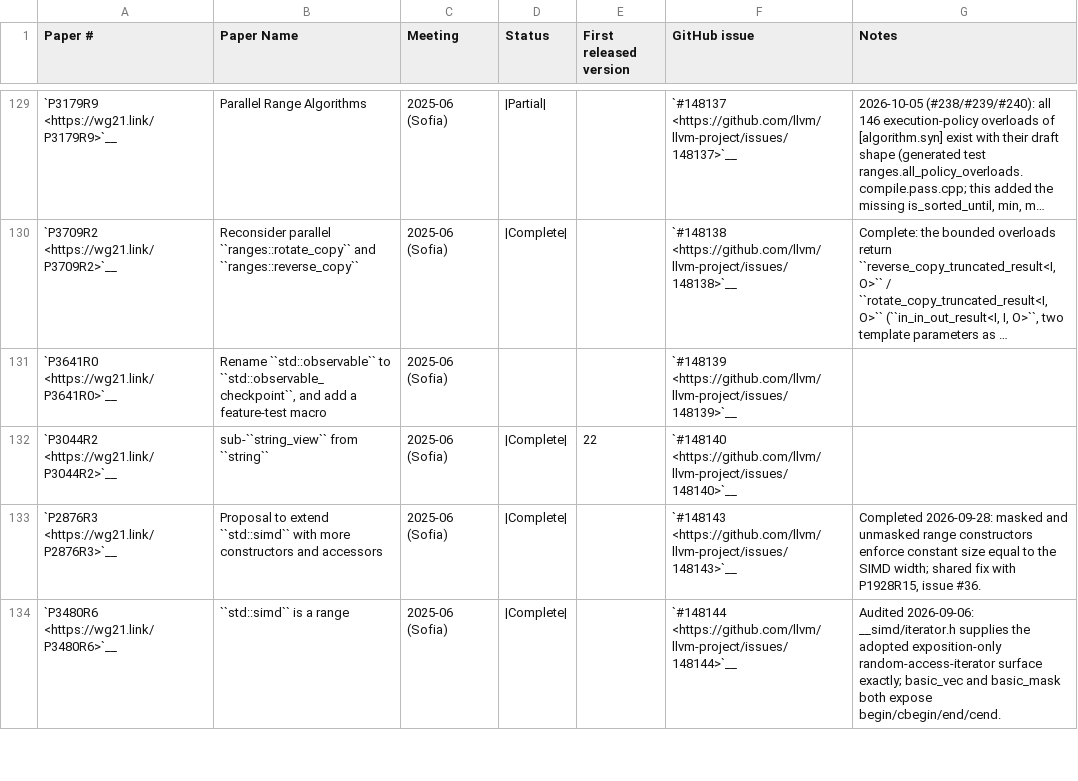
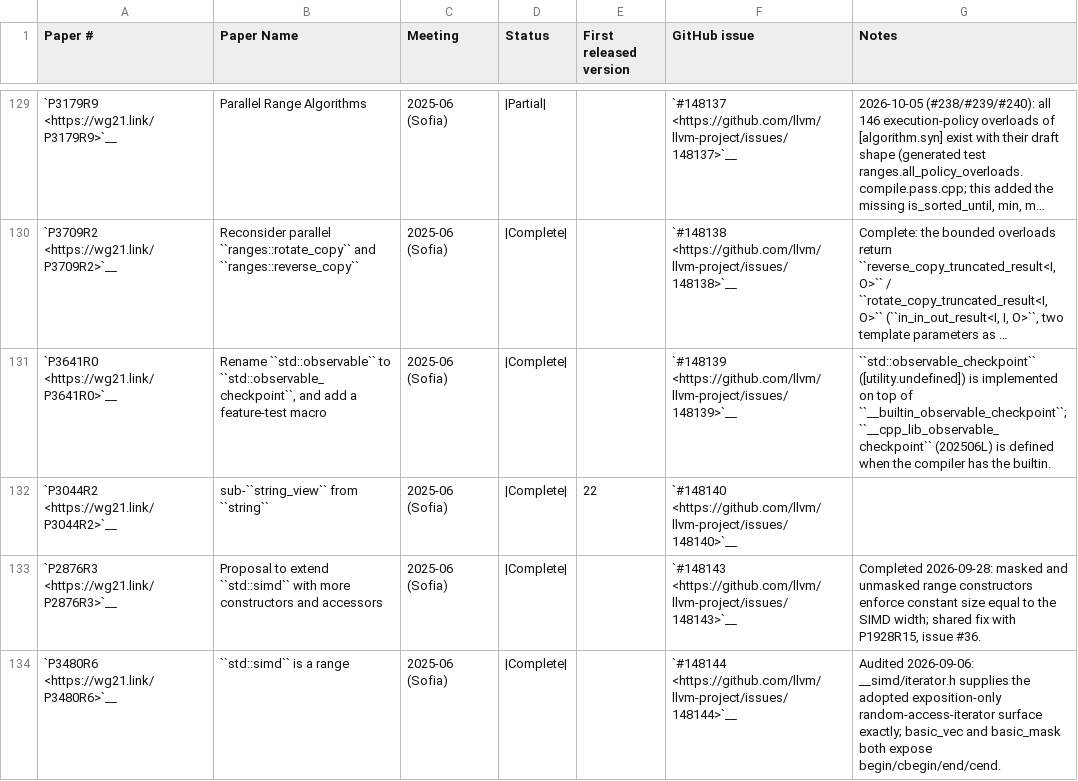
Before and after one commit to spwn02/clang-cxx26, a CSV file: libcxx/docs/Status/Cxx2cPapers.csv, drawn as a sheet; only a part is shown, gaps mark what is left out; long unchanged cells end in …; the diff names each change by its address in the sheet, - before the commit and + after, or states it on an @@ line.

```diff
--- a/libcxx/docs/Status/Cxx2cPapers.csv
+++ b/libcxx/docs/Status/Cxx2cPapers.csv
-D131 (Status): (empty)
+D131 (Status): |Complete|
-G131 (Notes): (empty)
+G131 (Notes): ``std::observable_checkpoint`` ([utility.undefined]) is implemented on top of ``__builtin_observable_checkpoint``; ``__cpp_lib_observable_checkpoint`` (202506L) is defined when the compiler has the builtin.
```
Also changed, not shown: 12 other files.
